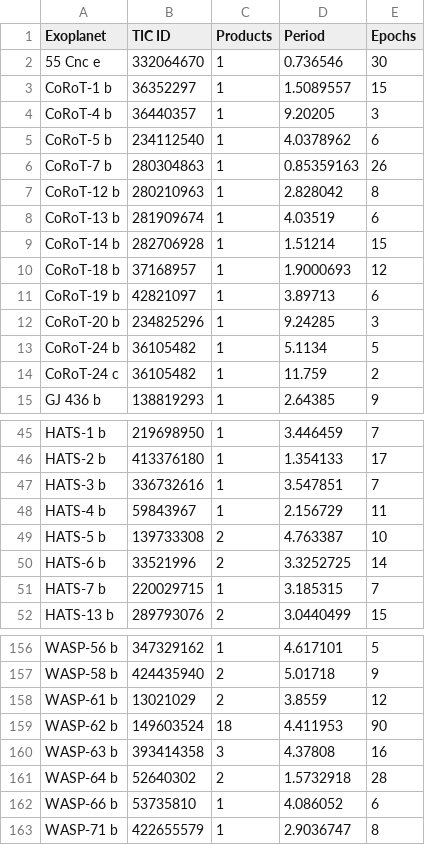
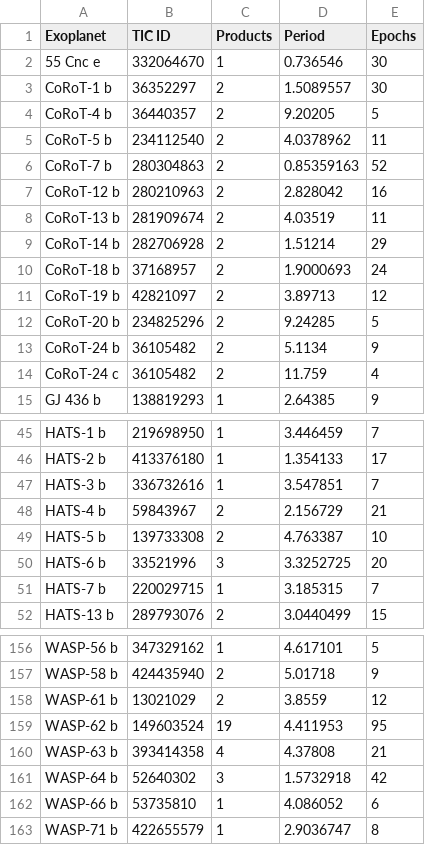
Before and after one commit to sourestdeeds/firefly, a CSV file: firefly/data/Targets/org_tess_viable.csv, drawn as a sheet; only a part is shown, gaps mark what is left out; the diff covers the shown part only.

```diff
--- a/firefly/data/Targets/org_tess_viable.csv
+++ b/firefly/data/Targets/org_tess_viable.csv
@@ -2,14 +2,14 @@ Exoplanet,TIC ID,Products,Period,Epochs
 55 Cnc e,332064670,1,0.736546,30
-CoRoT-1 b,36352297,1,1.5089557,15
-CoRoT-4 b,36440357,1,9.20205,3
-CoRoT-5 b,234112540,1,4.0378962,6
-CoRoT-7 b,280304863,1,0.85359163,26
-CoRoT-12 b,280210963,1,2.828042,8
-CoRoT-13 b,281909674,1,4.03519,6
-CoRoT-14 b,282706928,1,1.51214,15
-CoRoT-18 b,37168957,1,1.9000693,12
-CoRoT-19 b,42821097,1,3.89713,6
-CoRoT-20 b,234825296,1,9.24285,3
-CoRoT-24 b,36105482,1,5.1134,5
-CoRoT-24 c,36105482,1,11.759,2
+CoRoT-1 b,36352297,2,1.5089557,30
+CoRoT-4 b,36440357,2,9.20205,5
+CoRoT-5 b,234112540,2,4.0378962,11
+CoRoT-7 b,280304863,2,0.85359163,52
+CoRoT-12 b,280210963,2,2.828042,16
+CoRoT-13 b,281909674,2,4.03519,11
+CoRoT-14 b,282706928,2,1.51214,29
+CoRoT-18 b,37168957,2,1.9000693,24
+CoRoT-19 b,42821097,2,3.89713,12
+CoRoT-20 b,234825296,2,9.24285,5
+CoRoT-24 b,36105482,2,5.1134,9
+CoRoT-24 c,36105482,2,11.759,4
 GJ 436 b,138819293,1,2.64385,9
@@ -47,5 +47,5 @@ HATS-2 b,413376180,1,1.354133,17
 HATS-3 b,336732616,1,3.547851,7
-HATS-4 b,59843967,1,2.156729,11
+HATS-4 b,59843967,2,2.156729,21
 HATS-5 b,139733308,2,4.763387,10
-HATS-6 b,33521996,2,3.3252725,14
+HATS-6 b,33521996,3,3.3252725,20
 HATS-7 b,220029715,1,3.185315,7
@@ -158,5 +158,5 @@ WASP-58 b,424435940,2,5.01718,9
 WASP-61 b,13021029,2,3.8559,12
-WASP-62 b,149603524,18,4.411953,90
-WASP-63 b,393414358,3,4.37808,16
-WASP-64 b,52640302,2,1.5732918,28
+WASP-62 b,149603524,19,4.411953,95
+WASP-63 b,393414358,4,4.37808,21
+WASP-64 b,52640302,3,1.5732918,42
 WASP-66 b,53735810,1,4.086052,6
```
Also changed, not shown: 6 edited cells elsewhere in this file, firefly/data/Targets/all_tess_viable.csv, firefly/data/Targets/eu_tess_viable.csv, 1 other file.
